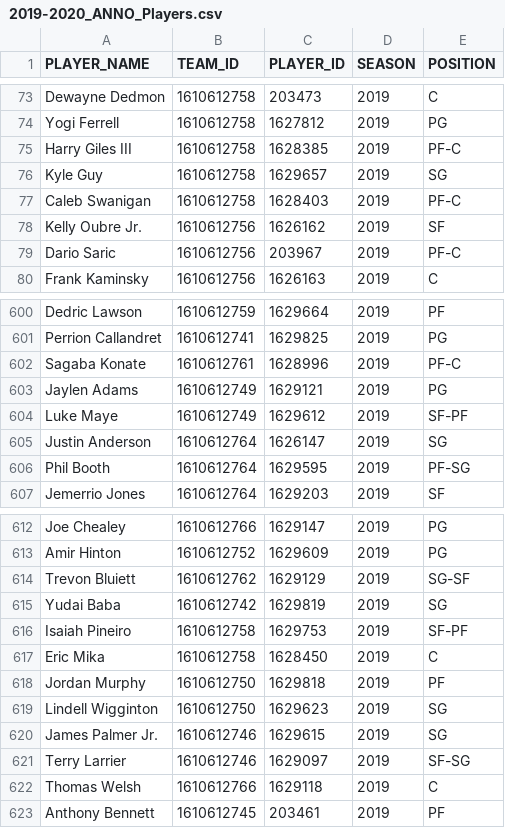
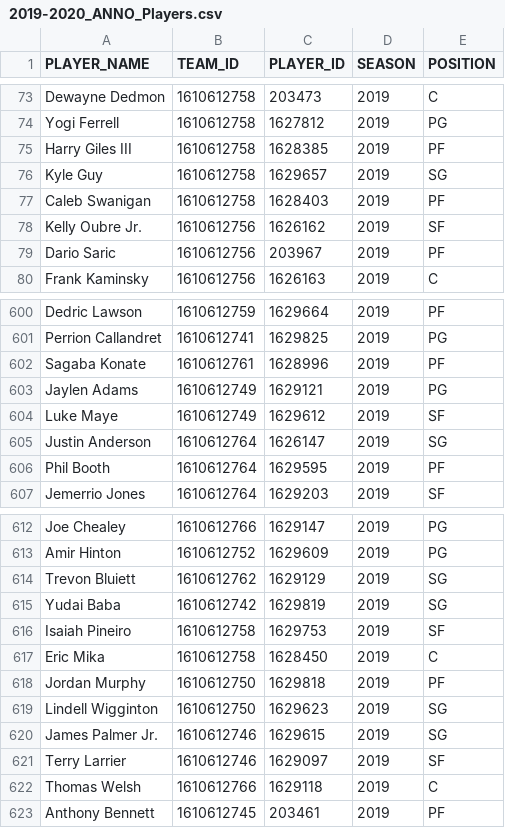
Before and after one commit to augustinexu/IS517_Project, a CSV file: 2019-2020_ANNO_Players.csv, drawn as a sheet; only a part is shown, gaps mark what is left out; the diff covers the shown part only.

Commit message:
position

```diff
--- a/2019-2020_ANNO_Players.csv
+++ b/2019-2020_ANNO_Players.csv
@@ -74,7 +74,7 @@ Dewayne Dedmon,1610612758,203473,2019,C
 Yogi Ferrell,1610612758,1627812,2019,PG
-Harry Giles III,1610612758,1628385,2019,PF-C
+Harry Giles III,1610612758,1628385,2019,PF
 Kyle Guy,1610612758,1629657,2019,SG
-Caleb Swanigan,1610612758,1628403,2019,PF-C
+Caleb Swanigan,1610612758,1628403,2019,PF
 Kelly Oubre Jr.,1610612756,1626162,2019,SF
-Dario Saric,1610612756,203967,2019,PF-C
+Dario Saric,1610612756,203967,2019,PF
 Frank Kaminsky,1610612756,1626163,2019,C
@@ -601,7 +601,7 @@ Dedric Lawson,1610612759,1629664,2019,PF
 Perrion Callandret,1610612741,1629825,2019,PG
-Sagaba Konate,1610612761,1628996,2019,PF-C
+Sagaba Konate,1610612761,1628996,2019,PF
 Jaylen Adams,1610612749,1629121,2019,PG
-Luke Maye,1610612749,1629612,2019,SF-PF
+Luke Maye,1610612749,1629612,2019,SF
 Justin Anderson,1610612764,1626147,2019,SG
-Phil Booth,1610612764,1629595,2019,PF-SG
+Phil Booth,1610612764,1629595,2019,PF
 Jemerrio Jones,1610612764,1629203,2019,SF
@@ -613,5 +613,5 @@ Joe Chealey,1610612766,1629147,2019,PG
 Amir Hinton,1610612752,1629609,2019,PG
-Trevon Bluiett,1610612762,1629129,2019,SG-SF
+Trevon Bluiett,1610612762,1629129,2019,SG
 Yudai Baba,1610612742,1629819,2019,SG
-Isaiah Pineiro,1610612758,1629753,2019,SF-PF
+Isaiah Pineiro,1610612758,1629753,2019,SF
 Eric Mika,1610612758,1628450,2019,C
@@ -620,3 +620,3 @@ Lindell Wigginton,1610612750,1629623,2019,SG
 James Palmer Jr.,1610612746,1629615,2019,SG
-Terry Larrier,1610612746,1629097,2019,SF-SG
+Terry Larrier,1610612746,1629097,2019,SF
 Thomas Welsh,1610612766,1629118,2019,C
```
Also changed, not shown: 42 edited cells elsewhere in this file.
